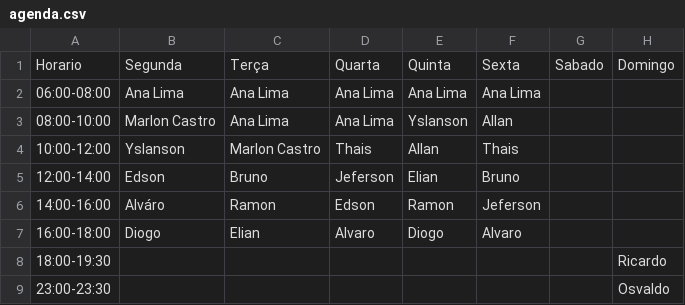
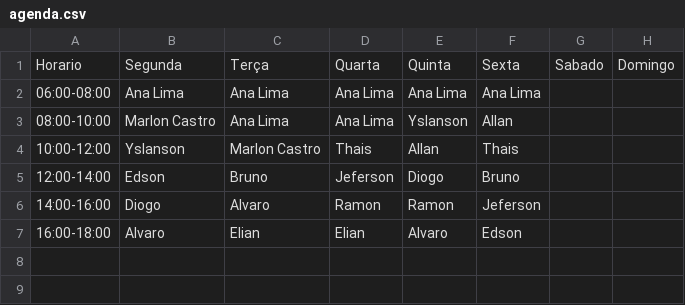
Before and after one commit to thaisamazoninf-oss/ChatApoio02, a CSV file: agenda.csv, drawn as a sheet.

```diff
--- a/agenda.csv
+++ b/agenda.csv
@@ -4,6 +4,4 @@ Horario,Segunda,Terça,Quarta,Quinta,Sexta,Sabado,Domingo
 10:00-12:00,Yslanson,Marlon Castro,Thais,Allan,Thais,,
-12:00-14:00,Edson,Bruno,Jeferson,Elian,Bruno,,
-14:00-16:00,Alváro,Ramon,Edson,Ramon,Jeferson,,
-16:00-18:00,Diogo,Elian,Alvaro,Diogo,Alvaro,,
-18:00-19:30,,,,,,,Ricardo
-23:00-23:30,,,,,,,Osvaldo
+12:00-14:00,Edson,Bruno,Jeferson,Diogo,Bruno,,
+14:00-16:00,Diogo,Alvaro,Ramon,Ramon,Jeferson,,
+16:00-18:00,Alvaro,Elian,Elian,Alvaro,Edson,,
```
Also changed, not shown: 4 other files.
